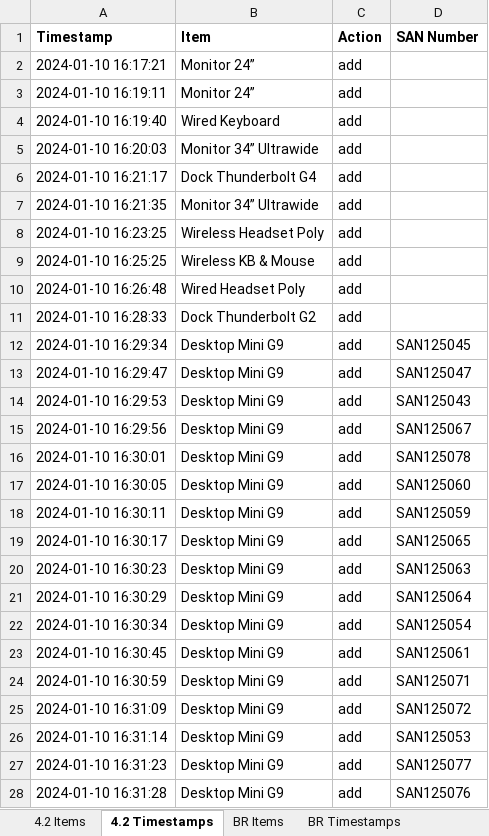
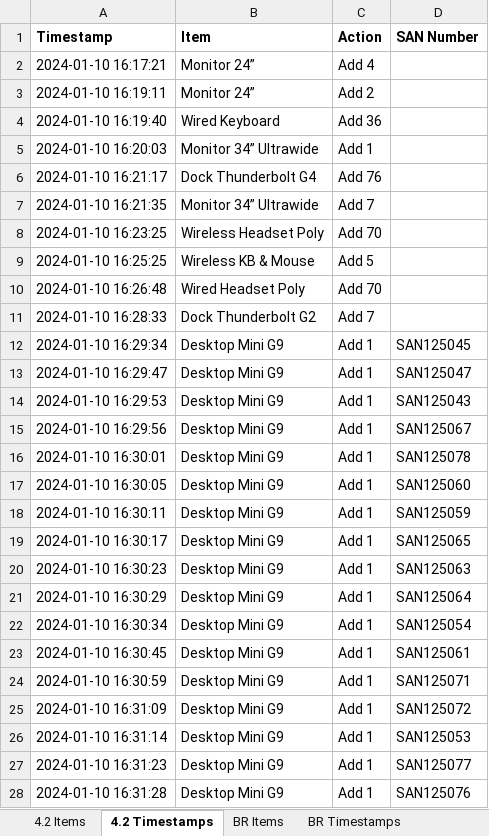
Before and after one commit to m4cd4r4/EUC_AM, an Excel workbook: EUC_Perth_Assets.xlsx, sheet 4.2 Timestamps, drawn as a sheet; only a part is shown; values as stored, in another font and other column widths than the file's, no borders; the diff covers the shown part only; the diff names each change by its address in the sheet, - before the commit and + after, or states it on an @@ line.

```diff
--- a/EUC_Perth_Assets.xlsx (sheet 4.2 Timestamps)
+++ b/EUC_Perth_Assets.xlsx (sheet 4.2 Timestamps)
-C2 (Action): add
+C2 (Action): Add 4
-C3 (Action): add
+C3 (Action): Add 2
-C4 (Action): add
+C4 (Action): Add 36
-C5 (Action): add
+C5 (Action): Add 1
-C6 (Action): add
+C6 (Action): Add 76
-C7 (Action): add
+C7 (Action): Add 7
-C8 (Action): add
+C8 (Action): Add 70
-C9 (Action): add
+C9 (Action): Add 5
-C10 (Action): add
+C10 (Action): Add 70
-C11 (Action): add
+C11 (Action): Add 7
-C12:C28 (Action): add
+C12:C28 (Action): Add 1
```
Also changed, not shown: 40 edited cells elsewhere in this sheet, sheet All SANs, sheet BR Timestamps, other sheet tabs, 10 other files.
